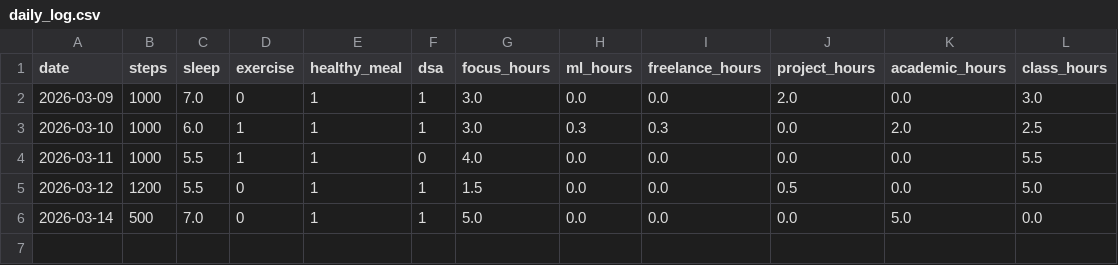
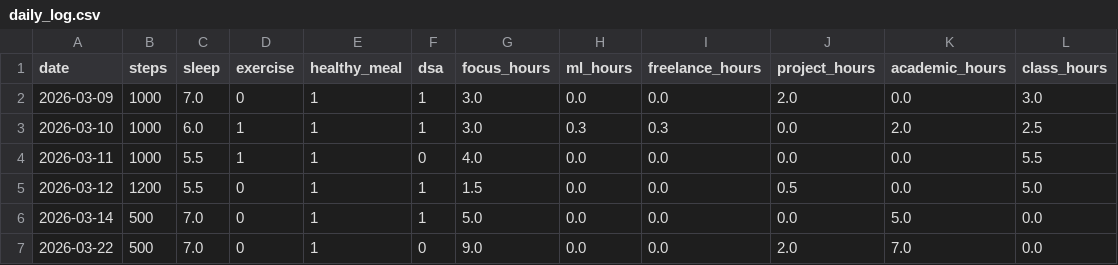
Before and after one commit to Firdose4623/life-tracker-os, a CSV file: data/daily_log.csv, drawn as a sheet; the diff names each change by its address in the sheet, - before the commit and + after, or states it on an @@ line.

Commit message:
update data

```diff
--- a/data/daily_log.csv
+++ b/data/daily_log.csv
+row 7: 2026-03-22 | 500 | 7.0 | 0 | 1 | 0 | 9.0 | 0.0 | 0.0 | 2.0 | 7.0 | 0.0
```
